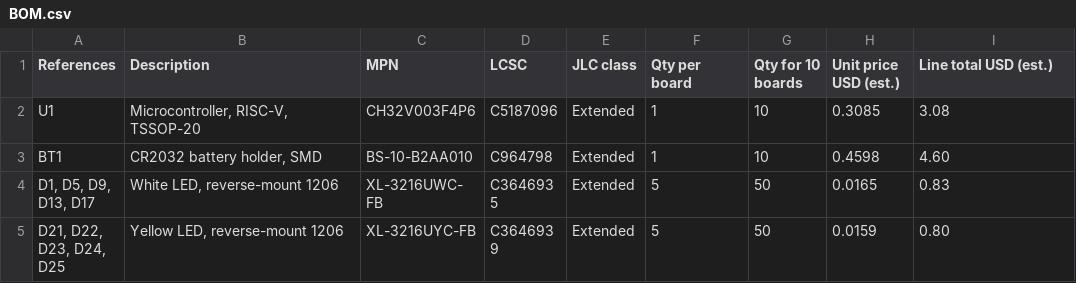
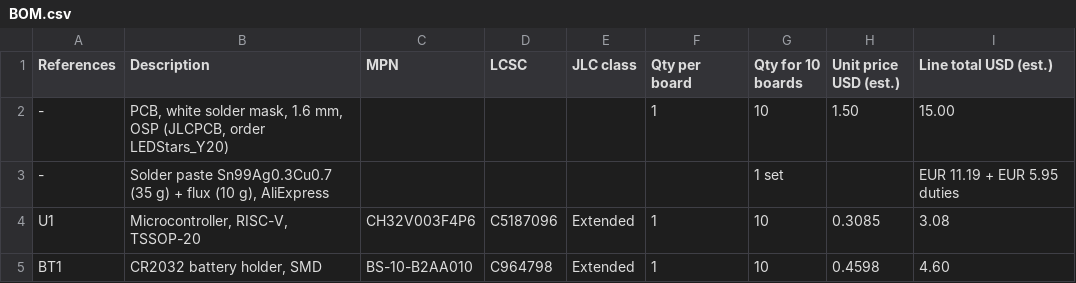
Before and after one commit to Merlin2LmmL/LEDStars, a CSV file: cost/BOM.csv, drawn as a sheet; only a part is shown; the shorter side is filled out with more unchanged rows; the diff names each change by its address in the sheet, - before the commit and + after, or states it on an @@ line.

Commit message:
BOM: list PCB and solder paste at the top

```diff
--- a/cost/BOM.csv
+++ b/cost/BOM.csv
+row 2: - | PCB, white solder mask, 1.6 mm, OSP (JLCPCB, order LEDStars_Y20) |  |  |  | 1 | 10 | 1.50 | 15.00
+row 3: - | Solder paste Sn99Ag0.3Cu0.7 (35 g) + flux (10 g), AliExpress |  |  |  |  | 1 set |  | EUR 11.19 + EUR 5.95 duties
```
Also changed, not shown: 1 other file.
